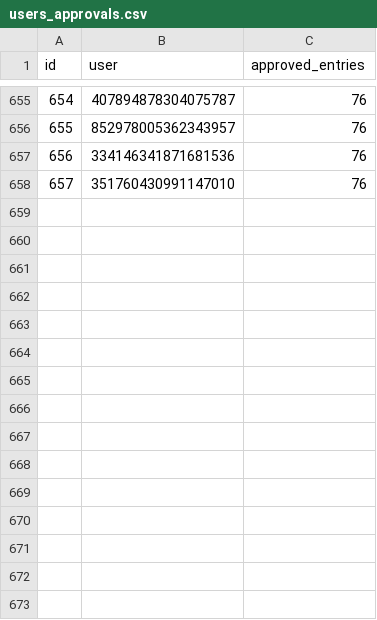
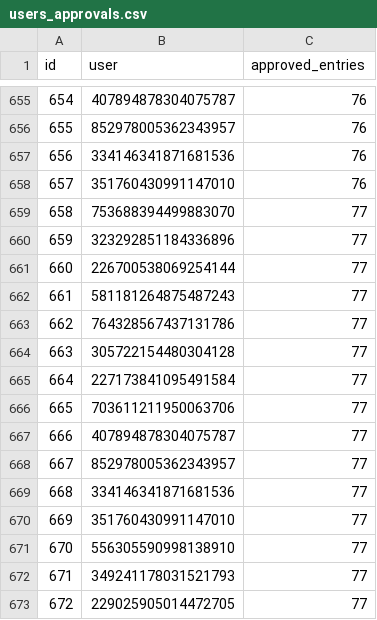
Before and after one commit to LorittaBot/FloppaPowerData, a CSV file: users_approvals.csv, drawn as a sheet; only a part is shown, gaps mark what is left out.

```diff
--- a/users_approvals.csv
+++ b/users_approvals.csv
@@ -658 +658,16 @@ id,user,approved_entries
 657,351760430991147010,76
+658,753688394499883070,77
+659,323292851184336896,77
+660,226700538069254144,77
+661,581181264875487243,77
+662,764328567437131786,77
+663,305722154480304128,77
+664,227173841095491584,77
+665,703611211950063706,77
+666,407894878304075787,77
+667,852978005362343957,77
+668,334146341871681536,77
+669,351760430991147010,77
+670,556305590998138910,77
+671,349241178031521793,77
+672,229025905014472705,77
```
Also changed, not shown: blocked_users.csv, multi_entries_metadata.csv, 1 other file.
